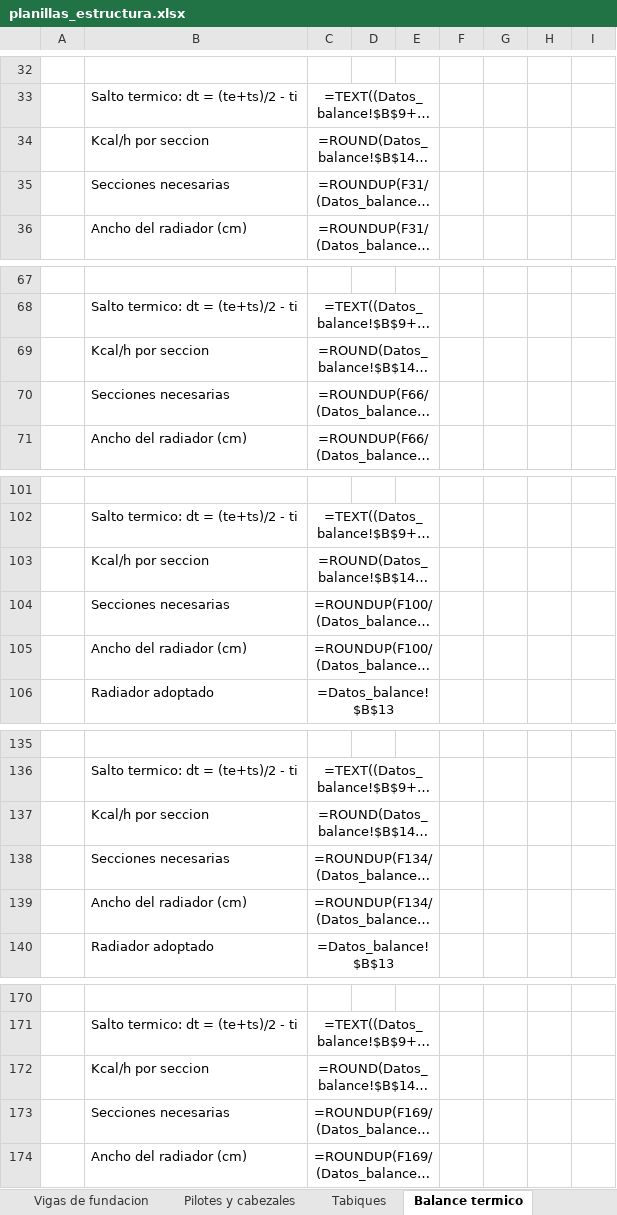
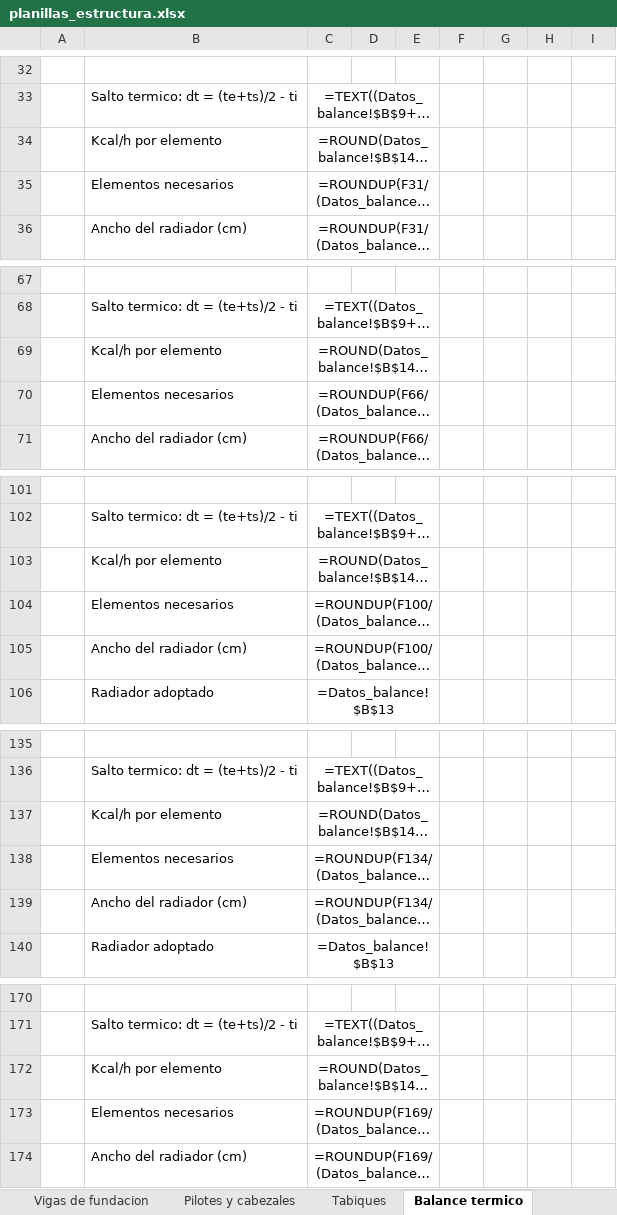
Before and after one commit to LoloMelia/tareas-claude, an Excel workbook: planillas/planillas_estructura.xlsx, sheet Balance termico, drawn as a sheet; only a part is shown, gaps mark what is left out; long unchanged cells end in …; values as stored, in another font and other column widths than the file's, no borders; formulas without a stored value are shown as written; the diff covers the shown part only; the diff names each change by its address in the sheet, - before the commit and + after, or states it on an @@ line.

```diff
--- a/planillas/planillas_estructura.xlsx (sheet Balance termico)
+++ b/planillas/planillas_estructura.xlsx (sheet Balance termico)
-B34: Kcal/h por seccion
+B34: Kcal/h por elemento
-B35: Secciones necesarias
+B35: Elementos necesarios
-B69: Kcal/h por seccion
+B69: Kcal/h por elemento
-B70: Secciones necesarias
+B70: Elementos necesarios
-B103: Kcal/h por seccion
+B103: Kcal/h por elemento
-B104: Secciones necesarias
+B104: Elementos necesarios
-B137: Kcal/h por seccion
+B137: Kcal/h por elemento
-B138: Secciones necesarias
+B138: Elementos necesarios
-B172: Kcal/h por seccion
+B172: Kcal/h por elemento
-B173: Secciones necesarias
+B173: Elementos necesarios
```
Also changed, not shown: 14 edited cells elsewhere in this sheet, sheet Datos_balance.
